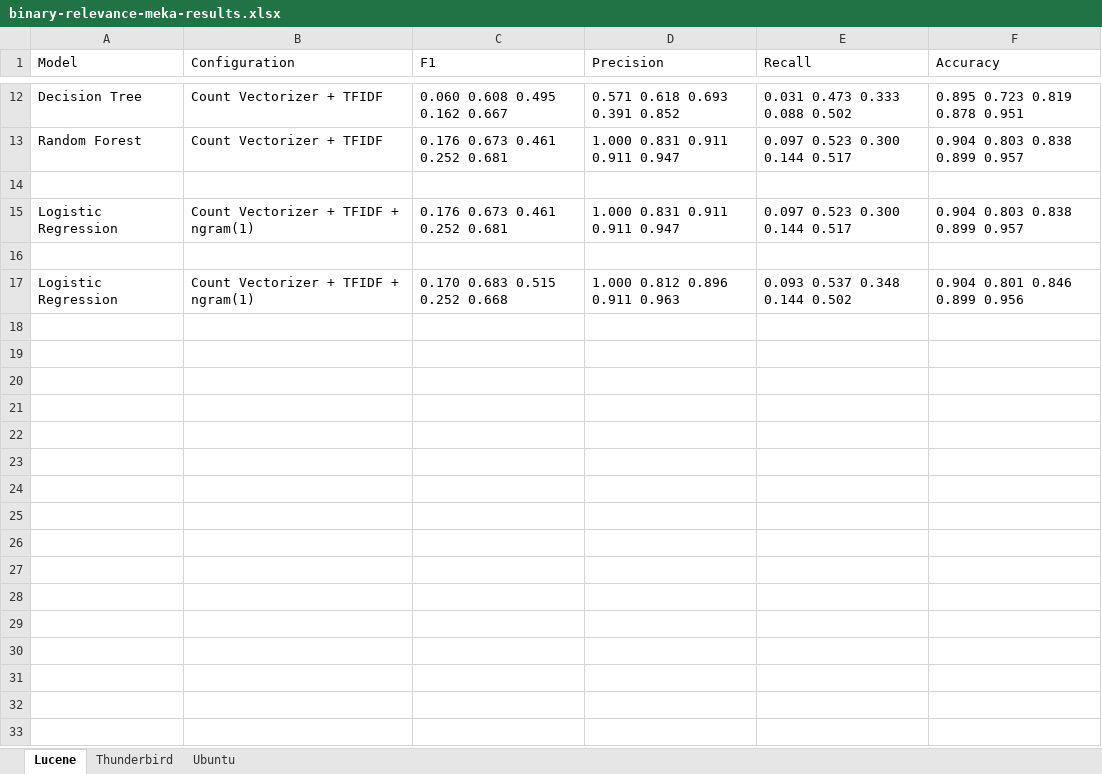
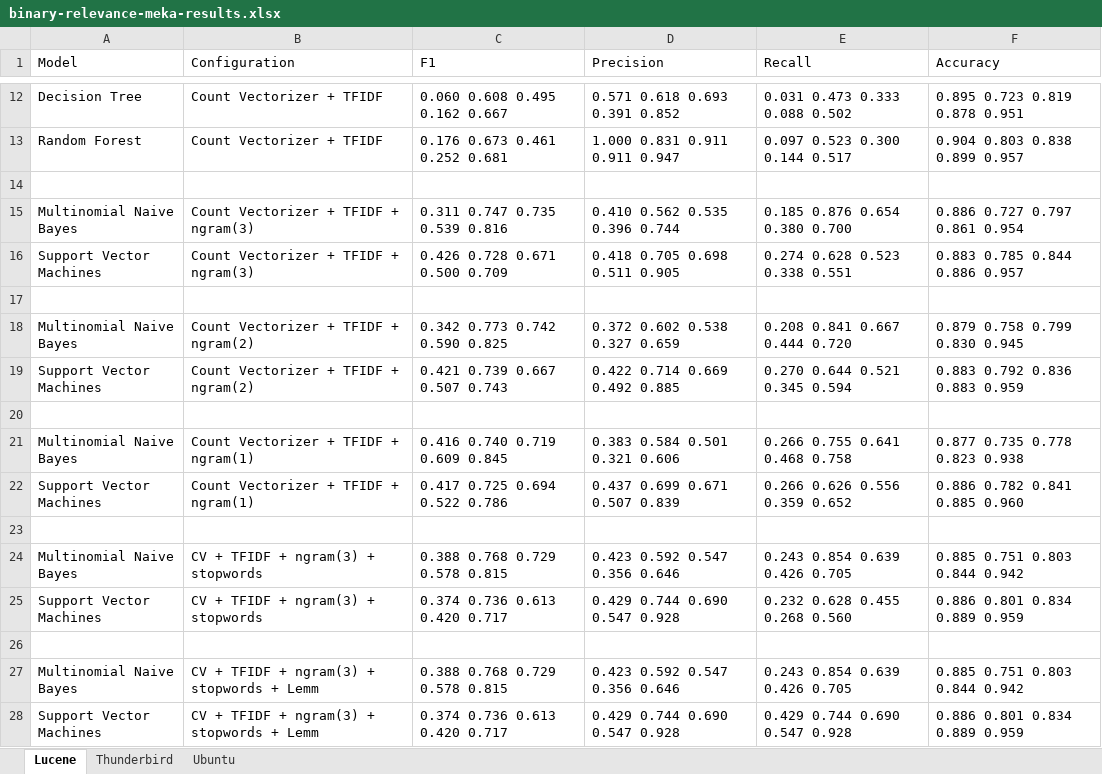
Before and after one commit to ansin218/master-thesis, an Excel workbook: thesis-binary-relevance/binary-relevance-meka-results.xlsx, sheet Lucene, drawn as a sheet; only a part is shown, gaps mark what is left out; values as stored, in another font and other column widths than the file's, no borders; removed rows and columns are numbered as before the commit, all else as after; the diff names each change by its address in the sheet, - before the commit and + after, or states it on an @@ line.

```diff
--- a/thesis-binary-relevance/binary-relevance-meka-results.xlsx (sheet Lucene)
+++ b/thesis-binary-relevance/binary-relevance-meka-results.xlsx (sheet Lucene)
-row 15: Logistic Regression | Count Vectorizer + TFIDF + ngram(1) | 0.176 0.673 0.461 0.252 0.681 | 1.000 0.831 0.911 0.911 0.947 | 0.097 0.523 0.300 0.144 0.517 | 0.904 0.803 0.838 0.899 0.957
+row 15: Multinomial Naive Bayes | Count Vectorizer + TFIDF + ngram(3) | 0.311 0.747 0.735 0.539 0.816 | 0.410 0.562 0.535 0.396 0.744 | 0.185 0.876 0.654 0.380 0.700 | 0.886 0.727 0.797 0.861 0.954
+row 16: Support Vector Machines | Count Vectorizer + TFIDF + ngram(3) | 0.426 0.728 0.671 0.500 0.709 | 0.418 0.705 0.698 0.511 0.905 | 0.274 0.628 0.523 0.338 0.551 | 0.883 0.785 0.844 0.886 0.957
+row 18: Multinomial Naive Bayes | Count Vectorizer + TFIDF + ngram(2) | 0.342 0.773 0.742 0.590 0.825 | 0.372 0.602 0.538 0.327 0.659 | 0.208 0.841 0.667 0.444 0.720 | 0.879 0.758 0.799 0.830 0.945
+row 19: Support Vector Machines | Count Vectorizer + TFIDF + ngram(2) | 0.421 0.739 0.667 0.507 0.743 | 0.422 0.714 0.669 0.492 0.885 | 0.270 0.644 0.521 0.345 0.594 | 0.883 0.792 0.836 0.883 0.959
-row 20: Logistic Regression | Count Vectorizer + TFIDF + ngram(1) | 0.170 0.683 0.515 0.252 0.668 | 1.000 0.812 0.896 0.911 0.963 | 0.093 0.537 0.348 0.144 0.502 | 0.904 0.801 0.846 0.899 0.956
+row 20: (empty)
+row 21: Multinomial Naive Bayes | Count Vectorizer + TFIDF + ngram(1) | 0.416 0.740 0.719 0.609 0.845 | 0.383 0.584 0.501 0.321 0.606 | 0.266 0.755 0.641 0.468 0.758 | 0.877 0.735 0.778 0.823 0.938
+row 22: Support Vector Machines | Count Vectorizer + TFIDF + ngram(1) | 0.417 0.725 0.694 0.522 0.786 | 0.437 0.699 0.671 0.507 0.839 | 0.266 0.626 0.556 0.359 0.652 | 0.886 0.782 0.841 0.885 0.960
+row 23: (empty)
+row 24: Multinomial Naive Bayes | CV + TFIDF + ngram(3) + stopwords | 0.388 0.768 0.729 0.578 0.815 | 0.423 0.592 0.547 0.356 0.646 | 0.243 0.854 0.639 0.426 0.705 | 0.885 0.751 0.803 0.844 0.942
+row 25: Support Vector Machines | CV + TFIDF + ngram(3) + stopwords | 0.374 0.736 0.613 0.420 0.717 | 0.429 0.744 0.690 0.547 0.928 | 0.232 0.628 0.455 0.268 0.560 | 0.886 0.801 0.834 0.889 0.959
+row 26: (empty)
+row 27: Multinomial Naive Bayes | CV + TFIDF + ngram(3) + stopwords + Lemm | 0.388 0.768 0.729 0.578 0.815 | 0.423 0.592 0.547 0.356 0.646 | 0.243 0.854 0.639 0.426 0.705 | 0.885 0.751 0.803 0.844 0.942
+row 28: Support Vector Machines | CV + TFIDF + ngram(3) + stopwords + Lemm | 0.374 0.736 0.613 0.420 0.717 | 0.429 0.744 0.690 0.547 0.928 | 0.429 0.744 0.690 0.547 0.928 | 0.886 0.801 0.834 0.889 0.959
```
Also changed, not shown: sheet Thunderbird, sheet Ubuntu, 1 other file.
